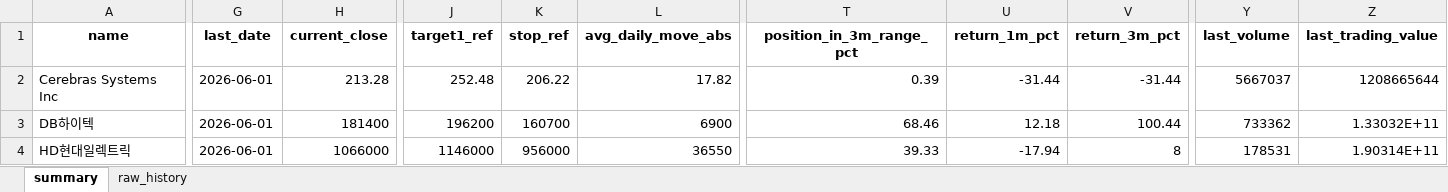
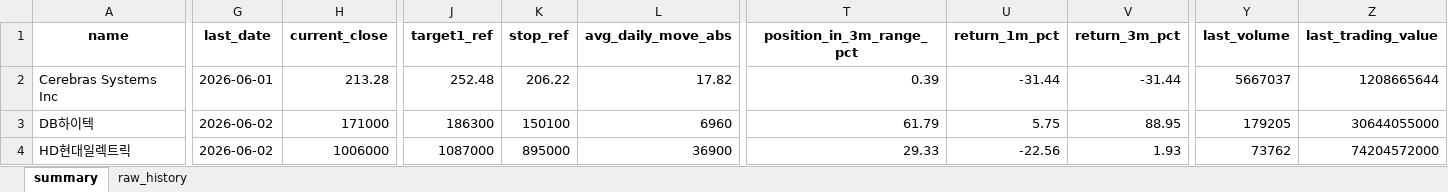
Before and after one commit to sehwankim0114/krx-watchlist-auto, an Excel workbook: latest/watchlist_latest.xlsx, sheet summary, drawn as a sheet; only a part is shown, gaps mark what is left out; values as stored, in another font and other column widths than the file's, no borders; the diff covers the shown part only; the diff names each change by its address in the sheet, - before the commit and + after, or states it on an @@ line.

```diff
--- a/latest/watchlist_latest.xlsx (sheet summary)
+++ b/latest/watchlist_latest.xlsx (sheet summary)
-G3:G4 (last_date): 2026-06-01
+G3:G4 (last_date): 2026-06-02
-H3 (current_close): 181400
+H3 (current_close): 171000
-J3 (target1_ref): 196200
+J3 (target1_ref): 186300
-K3 (stop_ref): 160700
+K3 (stop_ref): 150100
-L3 (avg_daily_move_abs): 6900
+L3 (avg_daily_move_abs): 6960
-T3 (position_in_3m_range_pct): 68.46
+T3 (position_in_3m_range_pct): 61.79
-U3 (return_1m_pct): 12.18
+U3 (return_1m_pct): 5.75
-V3 (return_3m_pct): 100.44
+V3 (return_3m_pct): 88.95
-Y3 (last_volume): 733362
+Y3 (last_volume): 179205
-Z3 (last_trading_value): 1.33032E+11
+Z3 (last_trading_value): 30644055000
-H4 (current_close): 1066000
+H4 (current_close): 1006000
-J4 (target1_ref): 1146000
+J4 (target1_ref): 1087000
-K4 (stop_ref): 956000
+K4 (stop_ref): 895000
-L4 (avg_daily_move_abs): 36550
+L4 (avg_daily_move_abs): 36900
-T4 (position_in_3m_range_pct): 39.33
+T4 (position_in_3m_range_pct): 29.33
-U4 (return_1m_pct): -17.94
+U4 (return_1m_pct): -22.56
-V4 (return_3m_pct): 8
+V4 (return_3m_pct): 1.93
-Y4 (last_volume): 178531
+Y4 (last_volume): 73762
-Z4 (last_trading_value): 1.90314E+11
+Z4 (last_trading_value): 74204572000
```
Also changed, not shown: 585 edited cells elsewhere in this sheet, sheet raw_history, 12 other files.
